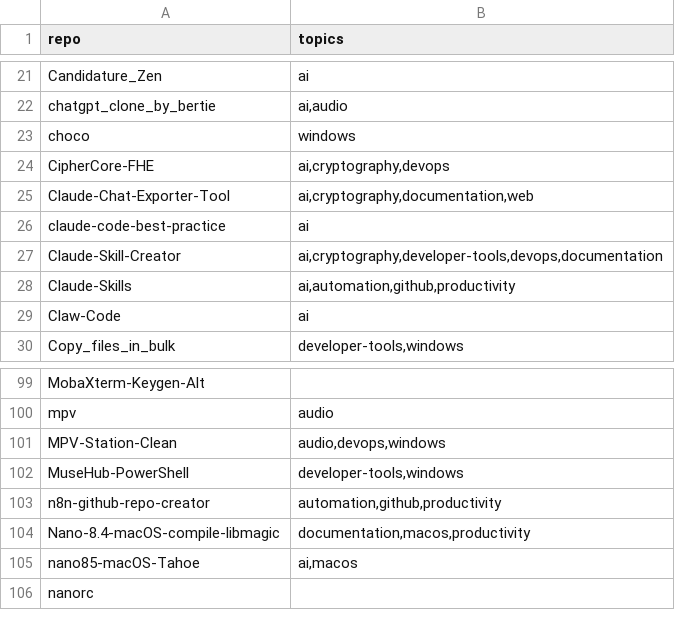
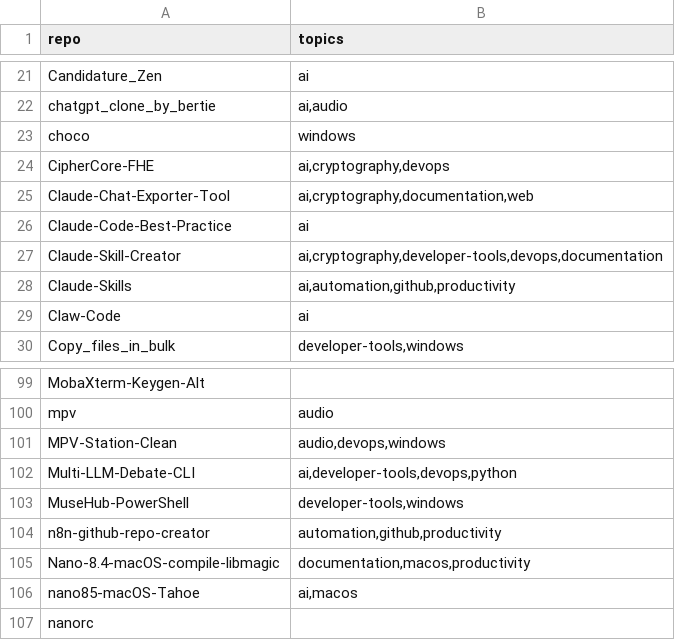
Before and after one commit to valorisa/Github-Portfolio-Taxonomy, a TSV file: inventory/topics.tsv, drawn as a sheet; only a part is shown, gaps mark what is left out.

```diff
--- a/inventory/topics.tsv
+++ b/inventory/topics.tsv
@@ -25,3 +25,3 @@ CipherCore-FHE	ai,cryptography,devops
 Claude-Chat-Exporter-Tool	ai,cryptography,documentation,web
-claude-code-best-practice	ai
+Claude-Code-Best-Practice	ai
 Claude-Skill-Creator	ai,cryptography,developer-tools,devops,documentation
@@ -101,2 +101,3 @@ mpv	audio
 MPV-Station-Clean	audio,devops,windows
+Multi-LLM-Debate-CLI	ai,developer-tools,devops,python
 MuseHub-PowerShell	developer-tools,windows
```
Also changed, not shown: 3 other files.
